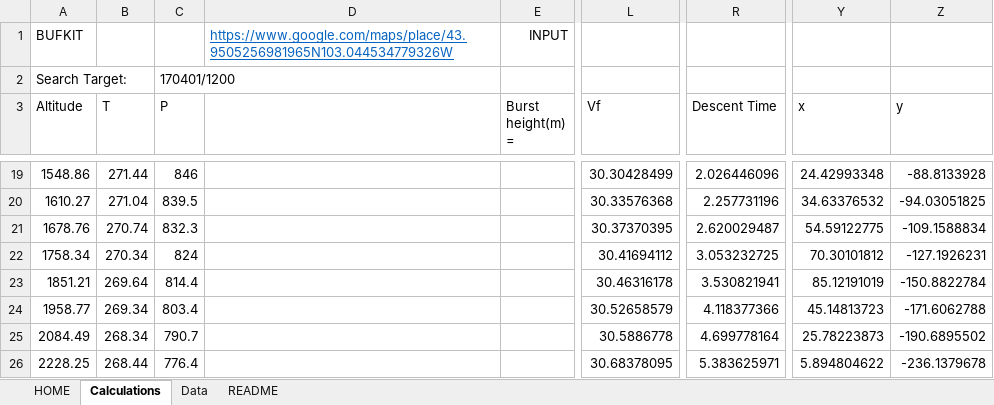
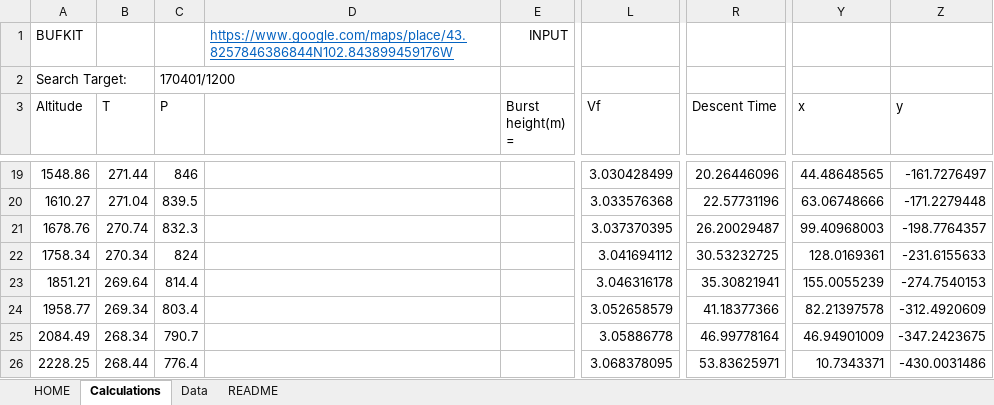
Before and after one commit to Project-CODENAME/project-codename, an Excel workbook: prediction/coordinate_predictor.xlsm, sheet Calculations, drawn as a sheet; only a part is shown, gaps mark what is left out; values as stored, in another font and other column widths than the file's, no borders; the diff covers the shown part only; the diff names each change by its address in the sheet, - before the commit and + after, or states it on an @@ line.

```diff
--- a/prediction/coordinate_predictor.xlsm (sheet Calculations)
+++ b/prediction/coordinate_predictor.xlsm (sheet Calculations)
-D1: https://www.google.com/maps/place/43.9505256981965N103.044534779326W
+D1: https://www.google.com/maps/place/43.8257846386844N102.843899459176W
-L19 (Vf): 30.30428499
+L19 (Vf): 3.030428499
-R19 (Descent Time): 2.026446096
+R19 (Descent Time): 20.26446096
-Y19 (x): 24.42993348
+Y19 (x): 44.48648565
-Z19 (y): -88.8133928
+Z19 (y): -161.7276497
-L20 (Vf): 30.33576368
+L20 (Vf): 3.033576368
-R20 (Descent Time): 2.257731196
+R20 (Descent Time): 22.57731196
-Y20 (x): 34.63376532
+Y20 (x): 63.06748666
-Z20 (y): -94.03051825
+Z20 (y): -171.2279448
-L21 (Vf): 30.37370395
+L21 (Vf): 3.037370395
-R21 (Descent Time): 2.620029487
+R21 (Descent Time): 26.20029487
-Y21 (x): 54.59122775
+Y21 (x): 99.40968003
-Z21 (y): -109.1588834
+Z21 (y): -198.7764357
-L22 (Vf): 30.41694112
+L22 (Vf): 3.041694112
-R22 (Descent Time): 3.053232725
+R22 (Descent Time): 30.53232725
-Y22 (x): 70.30101812
+Y22 (x): 128.0169361
-Z22 (y): -127.1926231
+Z22 (y): -231.6155633
-L23 (Vf): 30.46316178
+L23 (Vf): 3.046316178
-R23 (Descent Time): 3.530821941
+R23 (Descent Time): 35.30821941
-Y23 (x): 85.12191019
+Y23 (x): 155.0055239
-Z23 (y): -150.8822784
+Z23 (y): -274.7540153
-L24 (Vf): 30.52658579
+L24 (Vf): 3.052658579
-R24 (Descent Time): 4.118377366
+R24 (Descent Time): 41.18377366
-Y24 (x): 45.14813723
+Y24 (x): 82.21397578
-Z24 (y): -171.6062788
+Z24 (y): -312.4920609
-L25 (Vf): 30.5886778
+L25 (Vf): 3.05886778
-R25 (Descent Time): 4.699778164
+R25 (Descent Time): 46.99778164
-Y25 (x): 25.78223873
+Y25 (x): 46.94901009
-Z25 (y): -190.6895502
+Z25 (y): -347.2423675
-L26 (Vf): 30.68378095
+L26 (Vf): 3.068378095
-R26 (Descent Time): 5.383625971
+R26 (Descent Time): 53.83625971
-Y26 (x): 5.894804622
+Y26 (x): 10.7343371
-Z26 (y): -236.1379678
+Z26 (y): -430.0031486
```
Also changed, not shown: 221 edited cells elsewhere in this sheet, sheet HOME, sheet Data.
